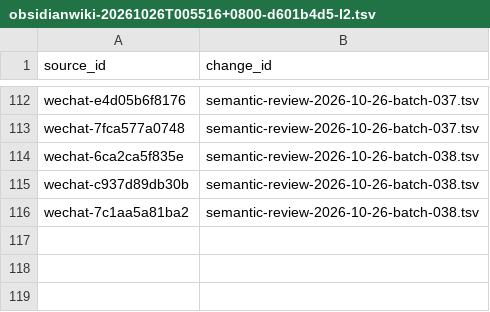
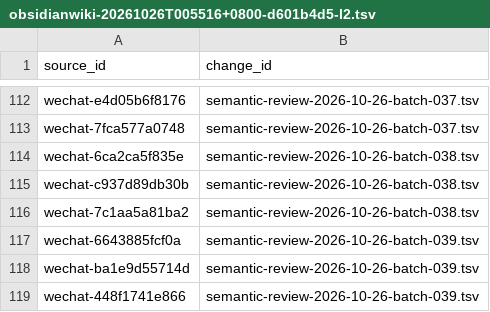
Before and after one commit to davyzhong/FLOW, a TSV file: docs/knowledge-base/00_governance/change-manifests/obsidianwiki-20261026T005516+0800-d601b4d5-l2.tsv, drawn as a sheet; only a part is shown, gaps mark what is left out.

```diff
--- a/docs/knowledge-base/00_governance/change-manifests/obsidianwiki-20261026T005516+0800-d601b4d5-l2.tsv
+++ b/docs/knowledge-base/00_governance/change-manifests/obsidianwiki-20261026T005516+0800-d601b4d5-l2.tsv
@@ -116 +116,4 @@ wechat-c937d89db30b	semantic-review-2026-10-26-batch-038.tsv
 wechat-7c1aa5a81ba2	semantic-review-2026-10-26-batch-038.tsv
+wechat-6643885fcf0a	semantic-review-2026-10-26-batch-039.tsv
+wechat-ba1e9d55714d	semantic-review-2026-10-26-batch-039.tsv
+wechat-448f1741e866	semantic-review-2026-10-26-batch-039.tsv
```
Also changed, not shown: docs/knowledge-base/10_sources/coverage-2026-10-26.tsv, docs/knowledge-base/99_manifest/inventory.tsv, 9 other files.
